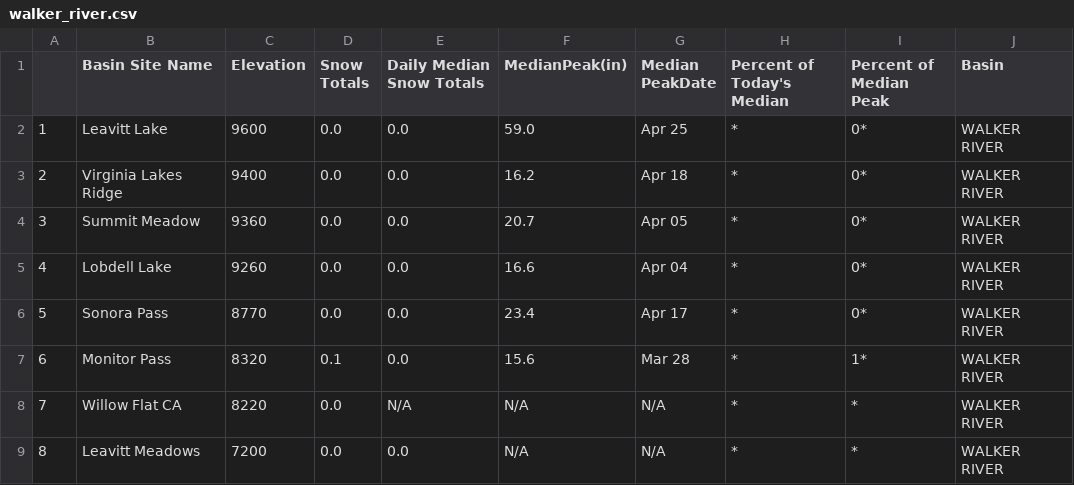
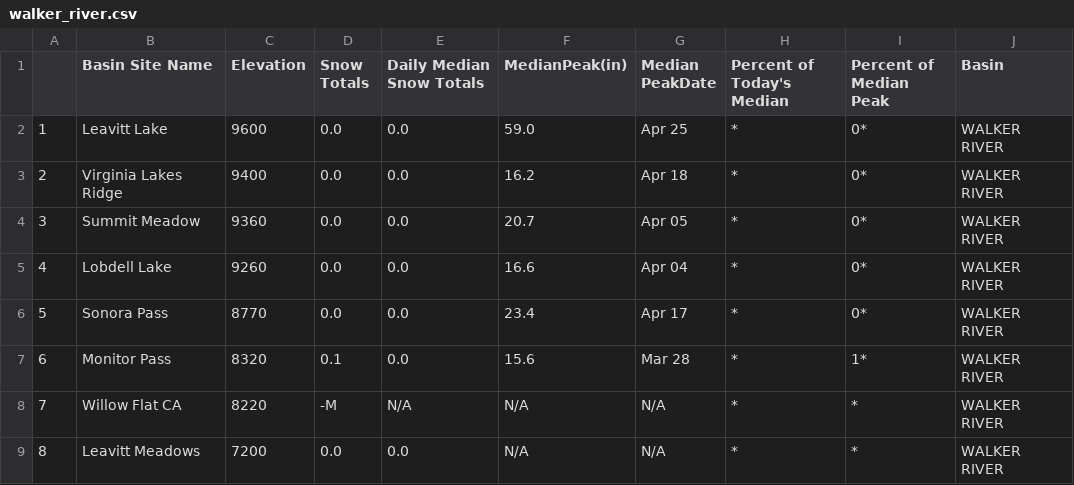
Before and after one commit to abcotvdata/CA-weather-tracker, a CSV file: walker_river.csv, drawn as a sheet.

```diff
--- a/walker_river.csv
+++ b/walker_river.csv
@@ -7,3 +7,3 @@
 "6","Monitor Pass","8320","0.1","0.0","15.6","Mar 28","*","1*","WALKER RIVER"
-"7","Willow Flat CA","8220","0.0","N/A","N/A","N/A","*","*","WALKER RIVER"
+"7","Willow Flat CA","8220","-M","N/A","N/A","N/A","*","*","WALKER RIVER"
 "8","Leavitt Meadows","7200","0.0","0.0","N/A","N/A","*","*","WALKER RIVER"
```
Also changed, not shown: reservoir_table.csv, 1 other file.
